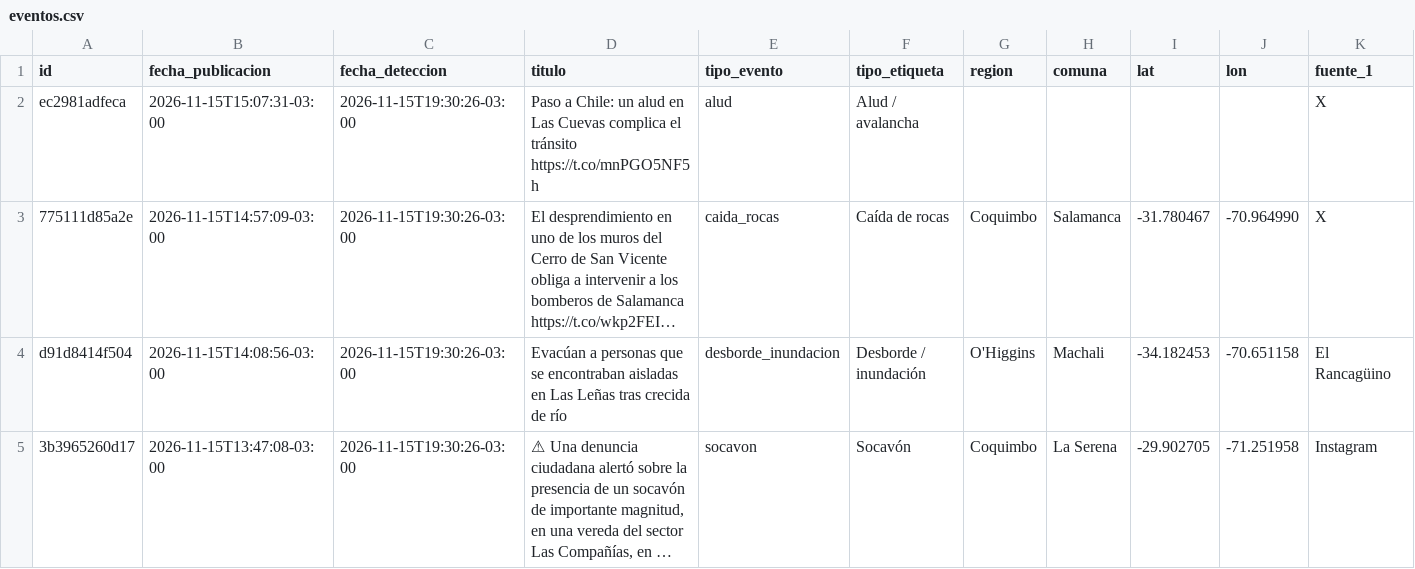
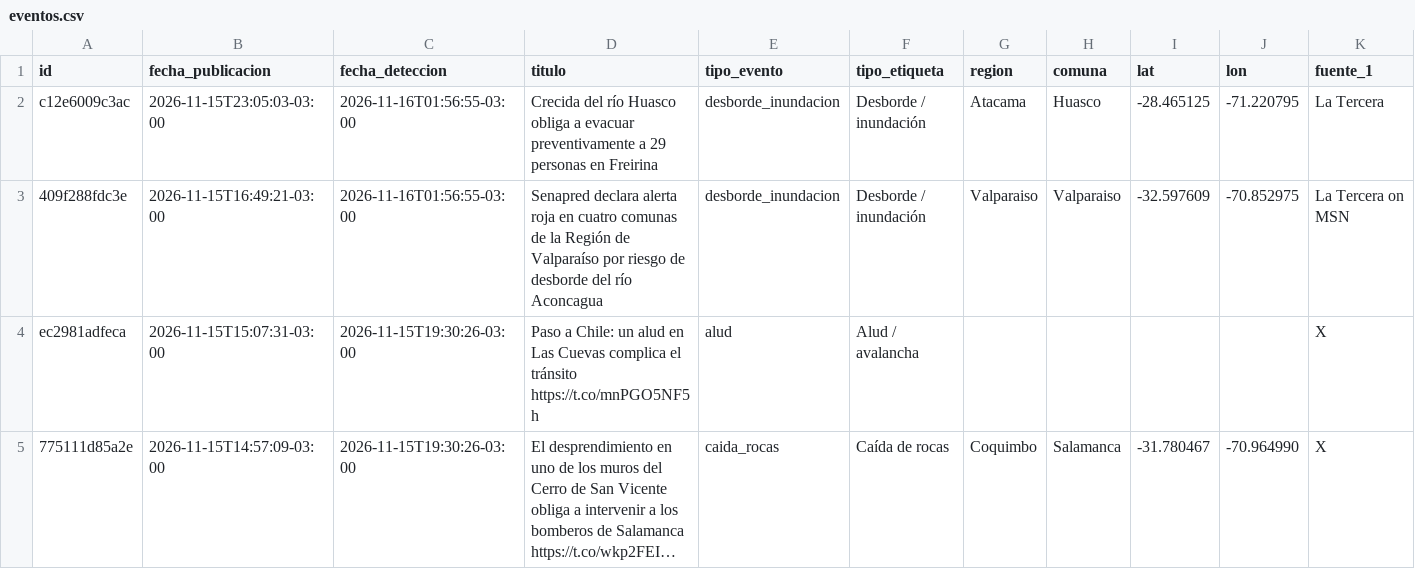
Before and after one commit to jalvarezamadogeologo/buscador-remociones, a CSV file: data/eventos.csv, drawn as a sheet; only a part is shown; the shorter side is filled out with more unchanged rows; long unchanged cells end in …; rows hold the shown columns only; the diff names each change by its address in the sheet, - before the commit and + after, or states it on an @@ line.

```diff
--- a/data/eventos.csv
+++ b/data/eventos.csv
+row 2: c12e6009c3ac | 2026-11-15T23:05:03-03:00 | 2026-11-16T01:56:55-03:00 | Crecida del río Huasco obliga a evacuar preventivamente a 29 personas en Freirina | desborde_inundacion | Desborde / inundación | Atacama | Huasco | -28.465125 | -71.220795 | La Tercera
+row 3: 409f288fdc3e | 2026-11-15T16:49:21-03:00 | 2026-11-16T01:56:55-03:00 | Senapred declara alerta roja en cuatro comunas de la Región de Valparaíso por riesgo de desborde del río Aconcagua | desborde_inundacion | Desborde / inundación | Valparaiso | Valparaiso | -32.597609 | -70.852975 | La Tercera on MSN
```
Also changed, not shown: docs/eventos.csv, 5 other files.
